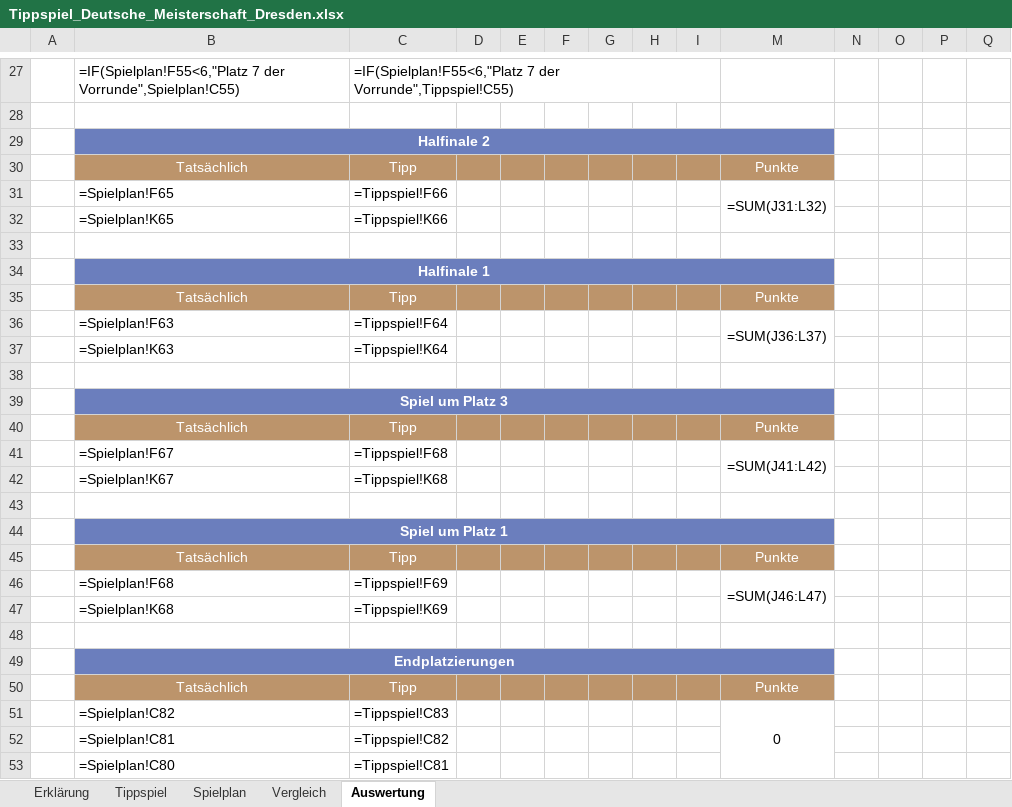
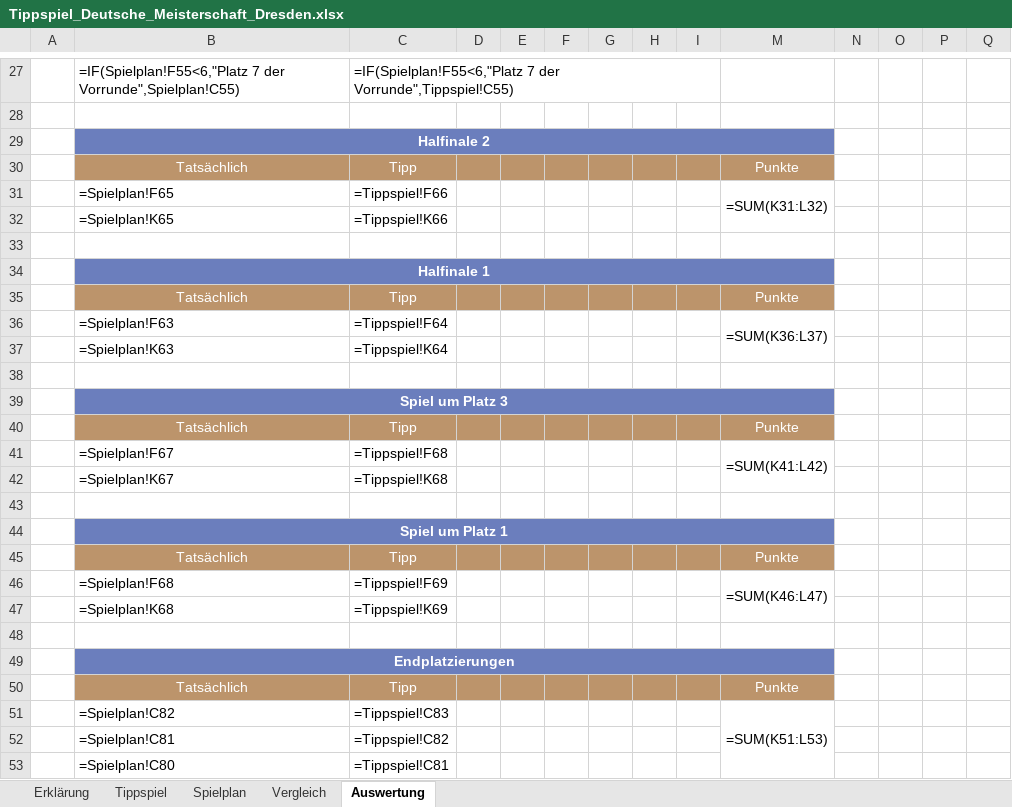
Before and after one commit to garnas/einrad.hockey, an Excel workbook: public/dokumente/tippspiel/Tippspiel_Deutsche_Meisterschaft_Dresden.xlsx, sheet Auswertung, drawn as a sheet; only a part is shown, gaps mark what is left out; values as stored, in another font and other column widths than the file's, no borders; formulas are shown in place of their values; the diff covers the shown part only; the diff names each change by its address in the sheet, - before the commit and + after, or states it on an @@ line.

```diff
--- a/public/dokumente/tippspiel/Tippspiel_Deutsche_Meisterschaft_Dresden.xlsx (sheet Auswertung)
+++ b/public/dokumente/tippspiel/Tippspiel_Deutsche_Meisterschaft_Dresden.xlsx (sheet Auswertung)
-M31: =SUM(J31:L32)
+M31: =SUM(K31:L32)
-M36: =SUM(J36:L37)
+M36: =SUM(K36:L37)
-M41: =SUM(J41:L42)
+M41: =SUM(K41:L42)
-M46: =SUM(J46:L47)
+M46: =SUM(K46:L47)
-M51: 0
+M51: =SUM(K51:L53)
```
Also changed, not shown: 19 edited cells elsewhere in this sheet, 1 other file.
